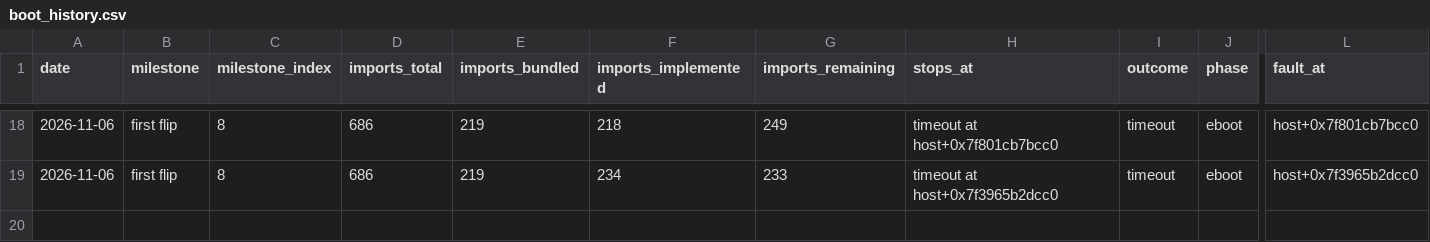
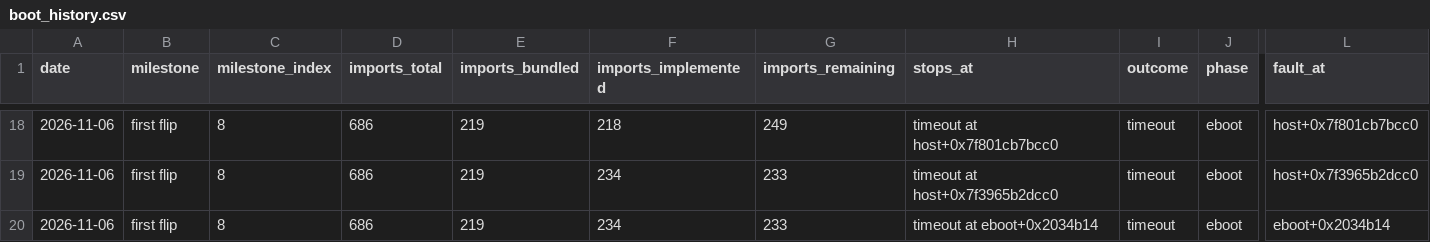
Before and after one commit to Yharnam-Hunters/byrgenwerth-site, a CSV file: data/boot_history.csv, drawn as a sheet; only a part is shown, gaps mark what is left out; rows hold the shown columns only; the diff names each change by its address in the sheet, - before the commit and + after, or states it on an @@ line.

```diff
--- a/data/boot_history.csv
+++ b/data/boot_history.csv
+row 20: 2026-11-06 | first flip | 8 | 686 | 219 | 234 | 233 | timeout at eboot+0x2034b14 | timeout | eboot | eboot+0x2034b14
```
Also changed, not shown: 15 other files.
